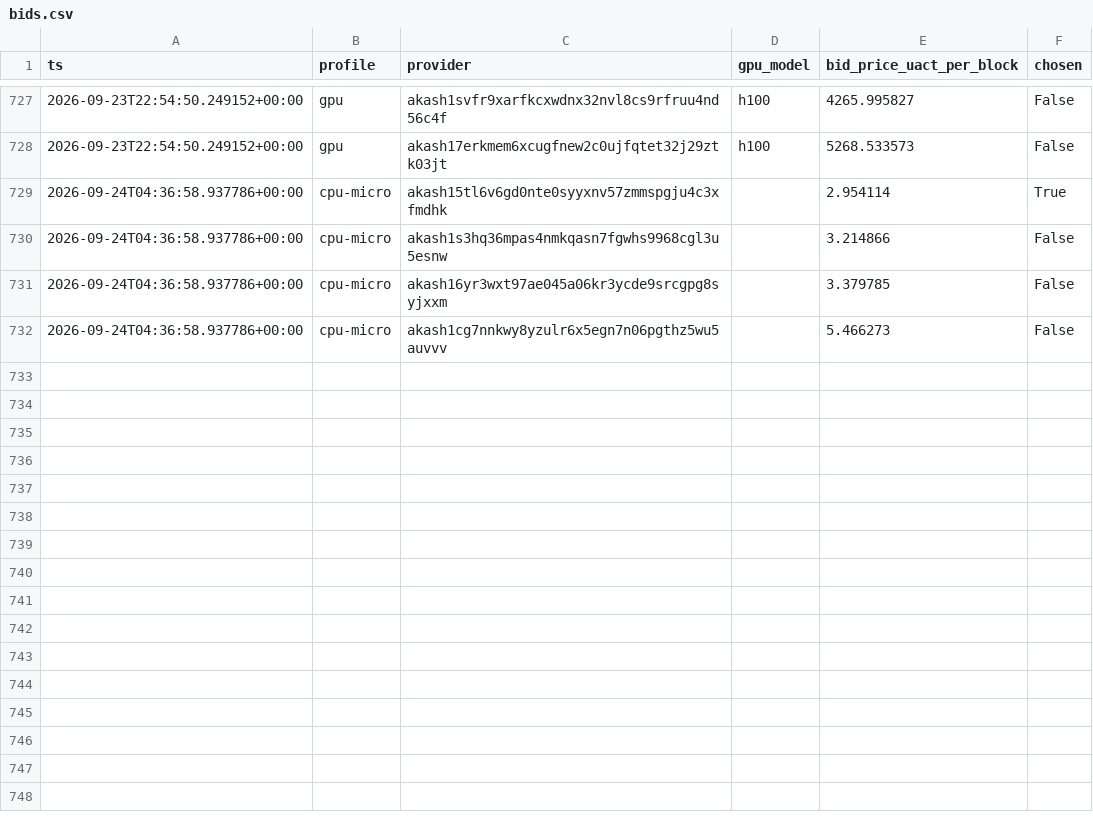
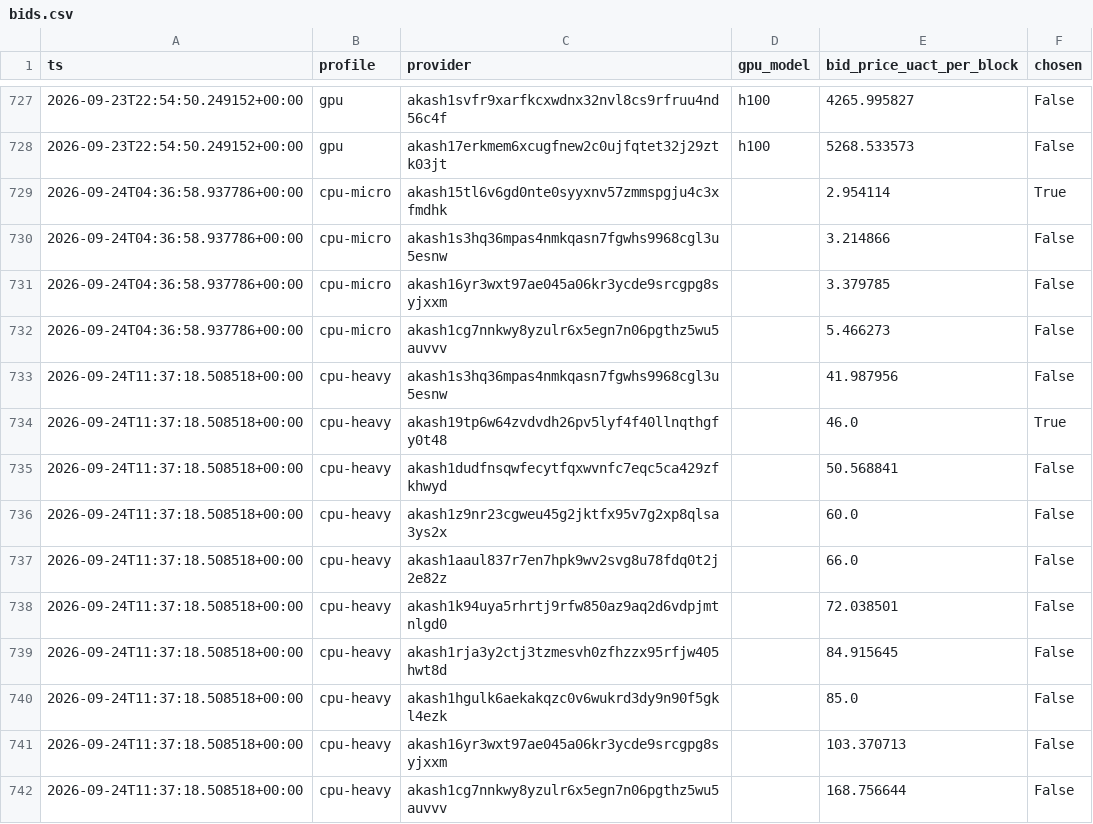
Before and after one commit to themailman05/shoestring, a CSV file: data/bids.csv, drawn as a sheet; only a part is shown, gaps mark what is left out; the diff names each change by its address in the sheet, - before the commit and + after, or states it on an @@ line.

```diff
--- a/data/bids.csv
+++ b/data/bids.csv
+row 733: 2026-09-24T11:37:18.508518+00:00 | cpu-heavy | akash1s3hq36mpas4nmkqasn7fgwhs9968cgl3u5esnw |  | 41.987956 | False
+row 734: 2026-09-24T11:37:18.508518+00:00 | cpu-heavy | akash19tp6w64zvdvdh26pv5lyf4f40llnqthgfy0t48 |  | 46.0 | True
+row 735: 2026-09-24T11:37:18.508518+00:00 | cpu-heavy | akash1dudfnsqwfecytfqxwvnfc7eqc5ca429zfkhwyd |  | 50.568841 | False
+row 736: 2026-09-24T11:37:18.508518+00:00 | cpu-heavy | akash1z9nr23cgweu45g2jktfx95v7g2xp8qlsa3ys2x |  | 60.0 | False
+row 737: 2026-09-24T11:37:18.508518+00:00 | cpu-heavy | akash1aaul837r7en7hpk9wv2svg8u78fdq0t2j2e82z |  | 66.0 | False
+row 738: 2026-09-24T11:37:18.508518+00:00 | cpu-heavy | akash1k94uya5rhrtj9rfw850az9aq2d6vdpjmtnlgd0 |  | 72.038501 | False
+row 739: 2026-09-24T11:37:18.508518+00:00 | cpu-heavy | akash1rja3y2ctj3tzmesvh0zfhzzx95rfjw405hwt8d |  | 84.915645 | False
+row 740: 2026-09-24T11:37:18.508518+00:00 | cpu-heavy | akash1hgulk6aekakqzc0v6wukrd3dy9n90f5gkl4ezk |  | 85.0 | False
+row 741: 2026-09-24T11:37:18.508518+00:00 | cpu-heavy | akash16yr3wxt97ae045a06kr3ycde9srcgpg8syjxxm |  | 103.370713 | False
+row 742: 2026-09-24T11:37:18.508518+00:00 | cpu-heavy | akash1cg7nnkwy8yzulr6x5egn7n06pgthz5wu5auvvv |  | 168.756644 | False
```
Also changed, not shown: data/canary.csv.
